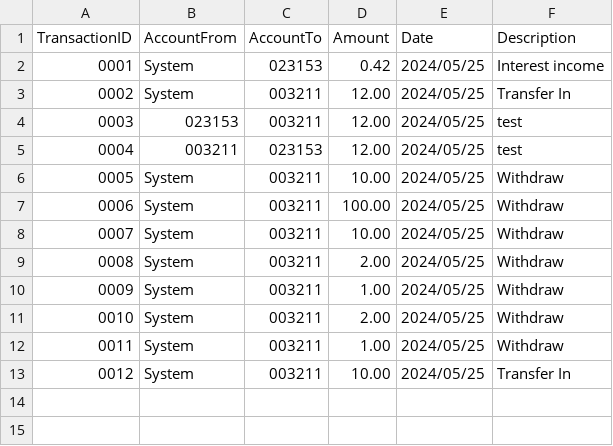
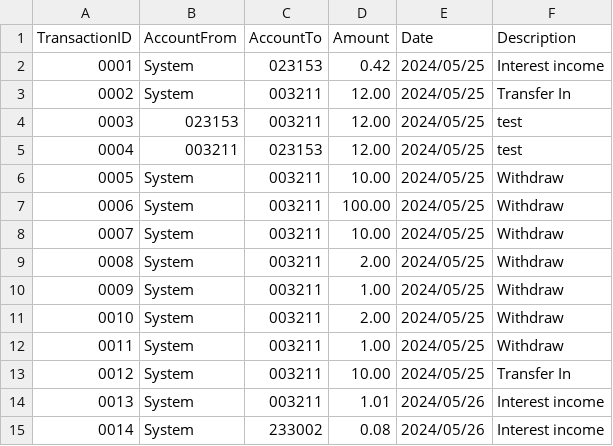
Before and after one commit to buptxinghan/Virtual-Bank-for-Kids, a CSV file: VirtualBankV2/src/Data/Transactions.csv, drawn as a sheet.

```diff
--- a/VirtualBankV2/src/Data/Transactions.csv
+++ b/VirtualBankV2/src/Data/Transactions.csv
@@ -13 +13,3 @@ TransactionID,AccountFrom,AccountTo,Amount,Date,Description
 0012,System,003211,10.00,2024/05/25,Transfer In
+0013,System,003211,1.01,2024/05/26,Interest income
+0014,System,233002,0.08,2024/05/26,Interest income
```
Also changed, not shown: VirtualBankV2/src/Data/Accounts.csv, 16 other files.
